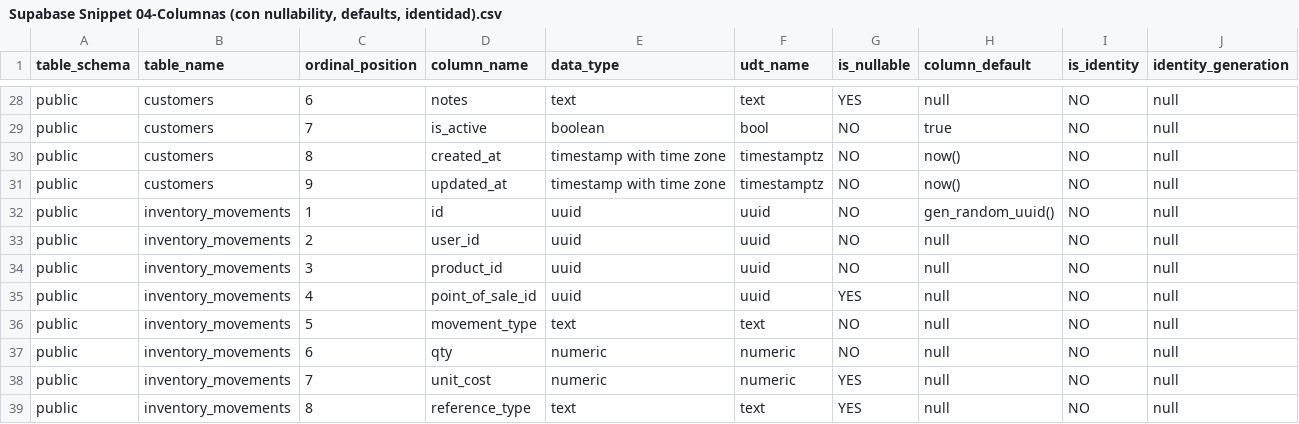
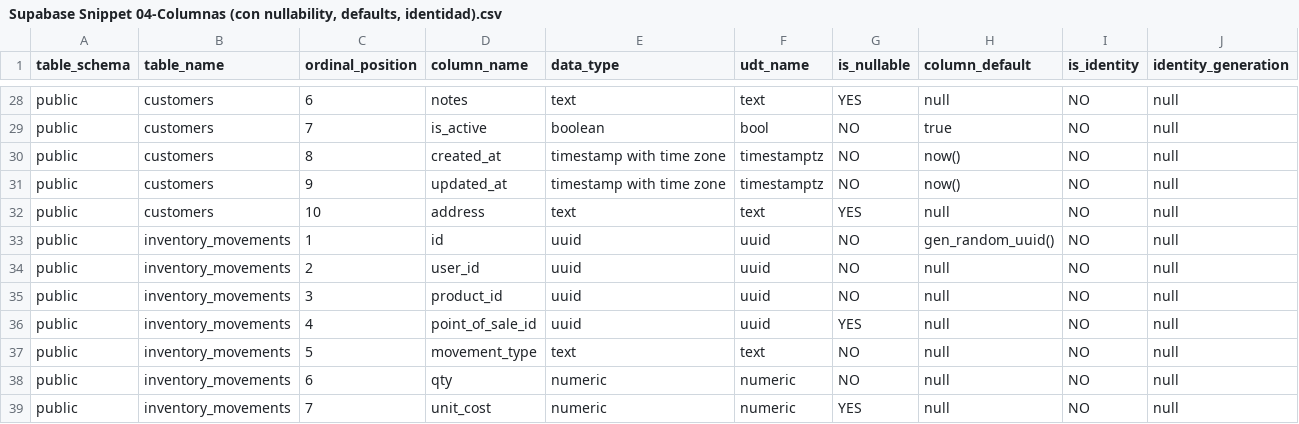
Before and after one commit to sebasfarias08/JYPTrendApp, a CSV file: docs/supabase_dump/Supabase Snippet 04-Columnas (con nullability, defaults, identidad).csv, drawn as a sheet; only a part is shown, gaps mark what is left out; the shorter side is filled out with more unchanged rows; the diff names each change by its address in the sheet, - before the commit and + after, or states it on an @@ line.

```diff
--- a/docs/supabase_dump/Supabase Snippet 04-Columnas (con nullability, defaults, identidad).csv
+++ b/docs/supabase_dump/Supabase Snippet 04-Columnas (con nullability, defaults, identidad).csv
+row 32: public | customers | 10 | address | text | text | YES | null | NO | null
```
Also changed, not shown: docs/supabase_dump/Supabase Snippet 07-Índices (incluye unique).csv, docs/supabase_dump/Supabase Snippet 08-Triggers.csv, 15 other files.
